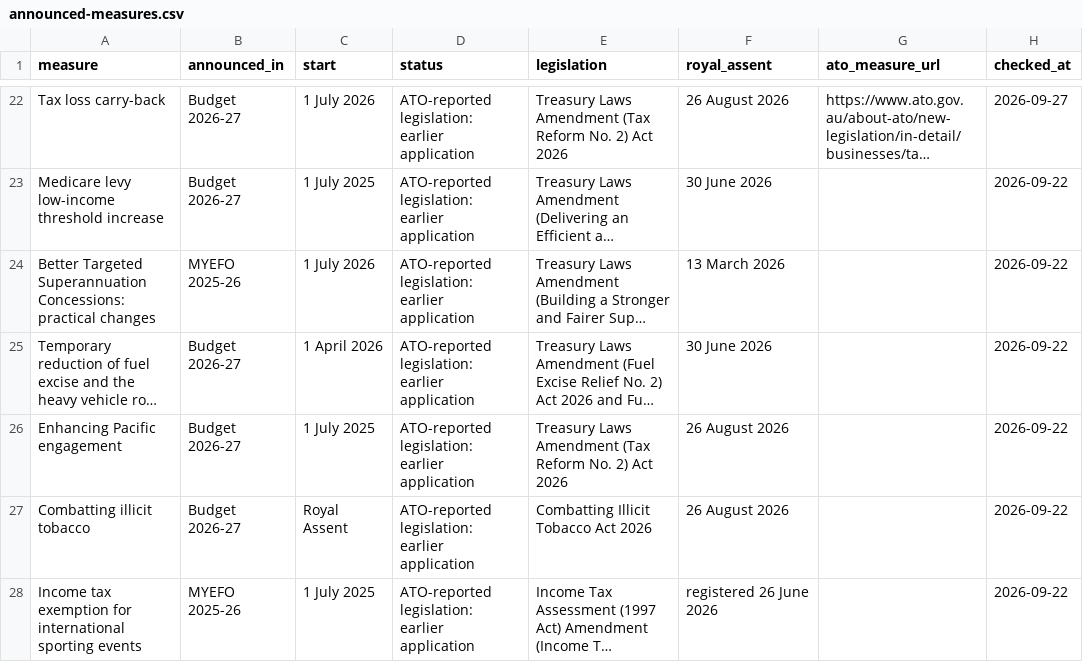
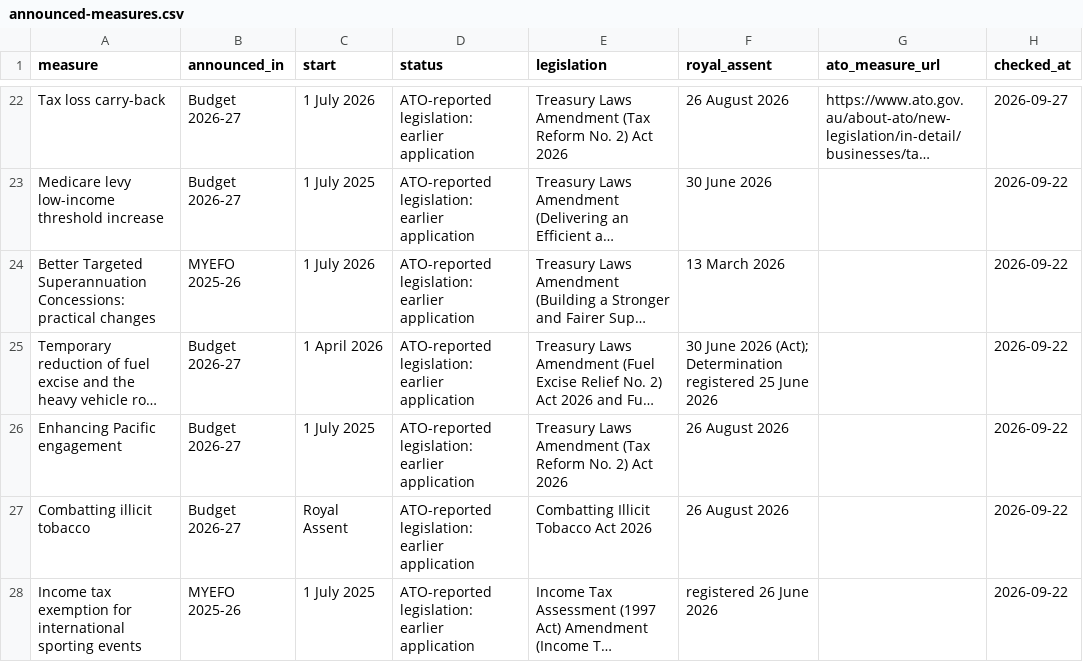
Before and after one commit to ryanduguid/ryanduguid.github.io, a CSV file: rates/announced-not-yet-law/announced-measures.csv, drawn as a sheet; only a part is shown, gaps mark what is left out; long unchanged cells end in …; the diff names each change by its address in the sheet, - before the commit and + after, or states it on an @@ line.

Commit message:
Correct the fuel excise assent label and two fact citations
The Fuel Tax (Road User Charge) Determination 2026 was registered on 25 June 2026; only the Act received Royal Assent. Question 41 now cites the ATO maximum contribution base page, and question 43 cites the Payday Super payment deadlines page for its 1 July 2026 start.

```diff
--- a/rates/announced-not-yet-law/announced-measures.csv
+++ b/rates/announced-not-yet-law/announced-measures.csv
-F25 (royal_assent): 30 June 2026
+F25 (royal_assent): 30 June 2026 (Act); Determination registered 25 June 2026
```
Also changed, not shown: 5 other files.
